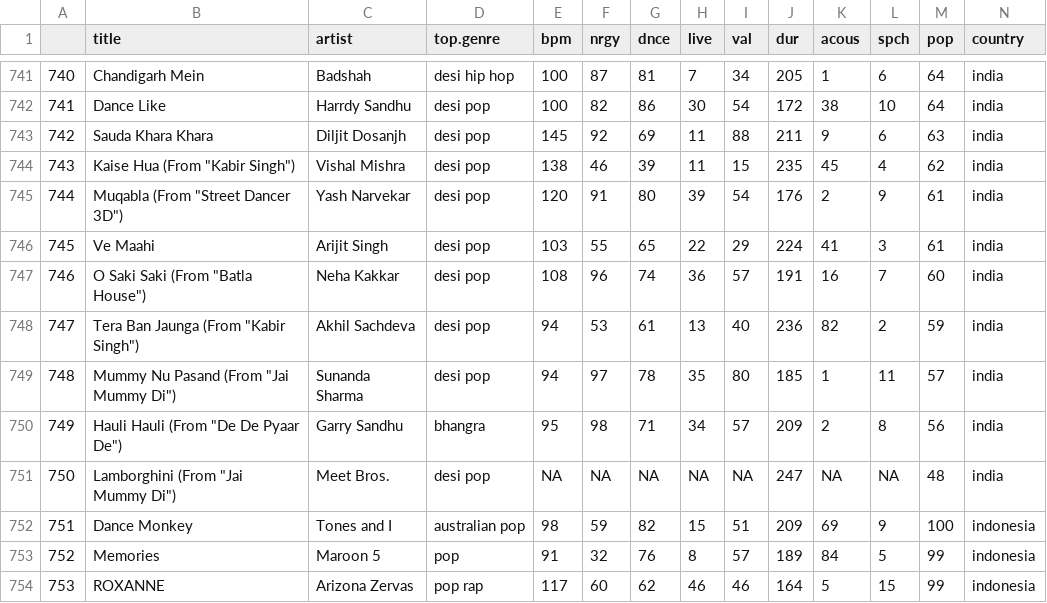
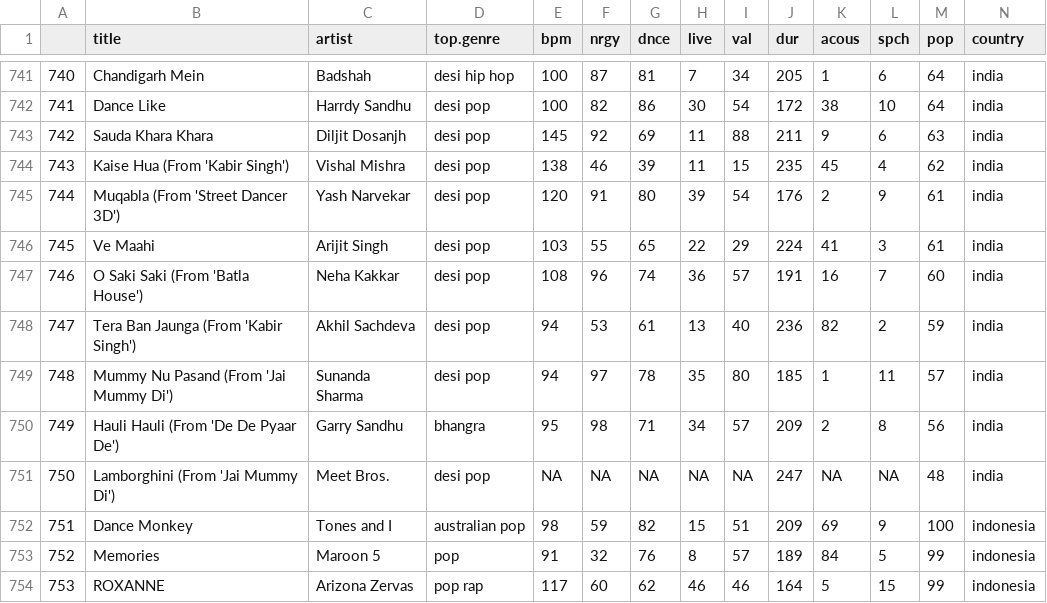
Before and after one commit to italoFelipeDev/Atividade-de-Minera-o-de-Dados, a CSV file: top50contryNormalizado.csv, drawn as a sheet; only a part is shown, gaps mark what is left out; the diff covers the shown part only.

```diff
--- a/top50contryNormalizado.csv
+++ b/top50contryNormalizado.csv
@@ -743,10 +743,10 @@
 "742","Sauda Khara Khara","Diljit Dosanjh","desi pop",145,92,69,11,88,211,9,6,63,"india"
-"743","Kaise Hua (From ""Kabir Singh"")","Vishal Mishra","desi pop",138,46,39,11,15,235,45,4,62,"india"
-"744","Muqabla (From ""Street Dancer 3D"")","Yash Narvekar","desi pop",120,91,80,39,54,176,2,9,61,"india"
+"743","Kaise Hua (From 'Kabir Singh')","Vishal Mishra","desi pop",138,46,39,11,15,235,45,4,62,"india"
+"744","Muqabla (From 'Street Dancer 3D')","Yash Narvekar","desi pop",120,91,80,39,54,176,2,9,61,"india"
 "745","Ve Maahi","Arijit Singh","desi pop",103,55,65,22,29,224,41,3,61,"india"
-"746","O Saki Saki (From ""Batla House"")","Neha Kakkar","desi pop",108,96,74,36,57,191,16,7,60,"india"
-"747","Tera Ban Jaunga (From ""Kabir Singh"")","Akhil Sachdeva","desi pop",94,53,61,13,40,236,82,2,59,"india"
-"748","Mummy Nu Pasand (From ""Jai Mummy Di"")","Sunanda Sharma","desi pop",94,97,78,35,80,185,1,11,57,"india"
-"749","Hauli Hauli (From ""De De Pyaar De"")","Garry Sandhu","bhangra",95,98,71,34,57,209,2,8,56,"india"
-"750","Lamborghini (From ""Jai Mummy Di"")","Meet Bros.","desi pop",NA,NA,NA,NA,NA,247,NA,NA,48,"india"
+"746","O Saki Saki (From 'Batla House')","Neha Kakkar","desi pop",108,96,74,36,57,191,16,7,60,"india"
+"747","Tera Ban Jaunga (From 'Kabir Singh')","Akhil Sachdeva","desi pop",94,53,61,13,40,236,82,2,59,"india"
+"748","Mummy Nu Pasand (From 'Jai Mummy Di')","Sunanda Sharma","desi pop",94,97,78,35,80,185,1,11,57,"india"
+"749","Hauli Hauli (From 'De De Pyaar De')","Garry Sandhu","bhangra",95,98,71,34,57,209,2,8,56,"india"
+"750","Lamborghini (From 'Jai Mummy Di')","Meet Bros.","desi pop",NA,NA,NA,NA,NA,247,NA,NA,48,"india"
 "751","Dance Monkey","Tones and I","australian pop",98,59,82,15,51,209,69,9,100,"indonesia"
```
Also changed, not shown: 14 edited cells elsewhere in this file, 10 other files.
